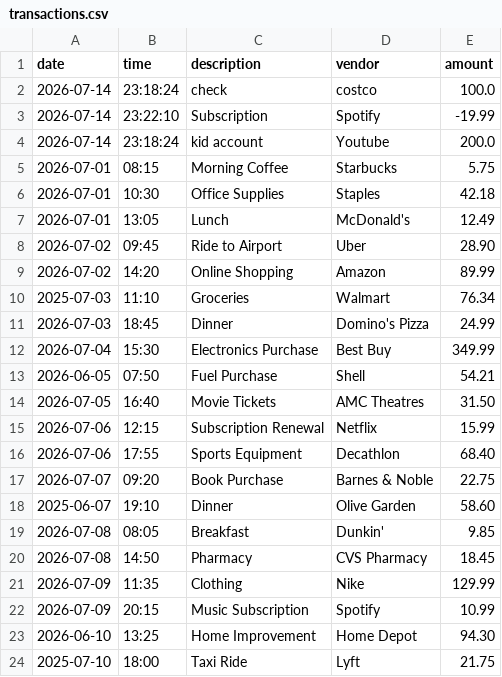
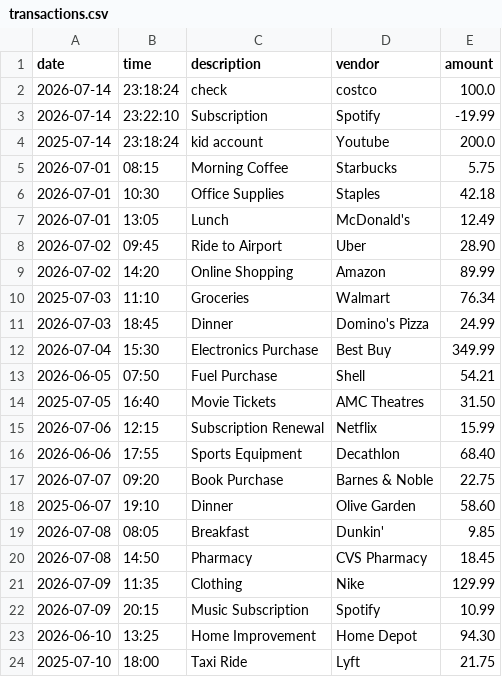
Before and after one commit to BlaineBell21/AccountingLedgerApp, a CSV file: src/main/java/data/transactionRecords/transactions.csv, drawn as a sheet.

Commit message:
csv

```diff
--- a/src/main/java/data/transactionRecords/transactions.csv
+++ b/src/main/java/data/transactionRecords/transactions.csv
@@ -3,3 +3,3 @@ date|time|description|vendor|amount
 2026-07-14|23:22:10|Subscription|Spotify|-19.99
-2026-07-14|23:18:24|kid account|Youtube|200.0
+2025-07-14|23:18:24|kid account|Youtube|200.0
 2026-07-01|08:15|Morning Coffee|Starbucks|5.75
@@ -13,5 +13,5 @@ date|time|description|vendor|amount
 2026-06-05|07:50|Fuel Purchase|Shell|54.21
-2026-07-05|16:40|Movie Tickets|AMC Theatres|31.50
+2025-07-05|16:40|Movie Tickets|AMC Theatres|31.50
 2026-07-06|12:15|Subscription Renewal|Netflix|15.99
-2026-07-06|17:55|Sports Equipment|Decathlon|68.40
+2026-06-06|17:55|Sports Equipment|Decathlon|68.40
 2026-07-07|09:20|Book Purchase|Barnes & Noble|22.75
```
